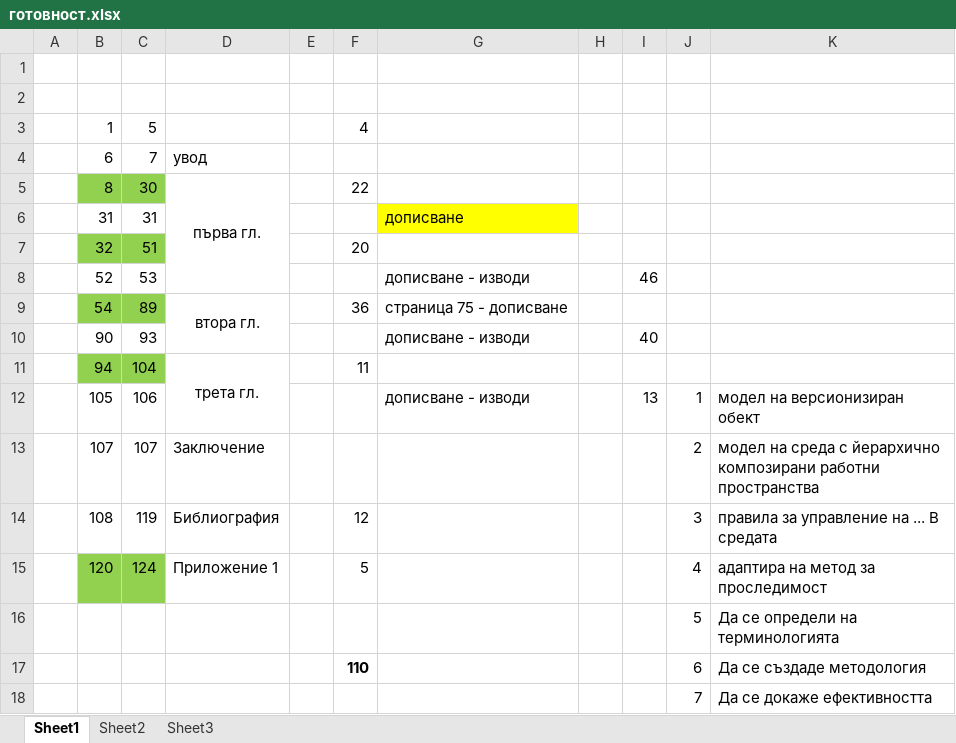
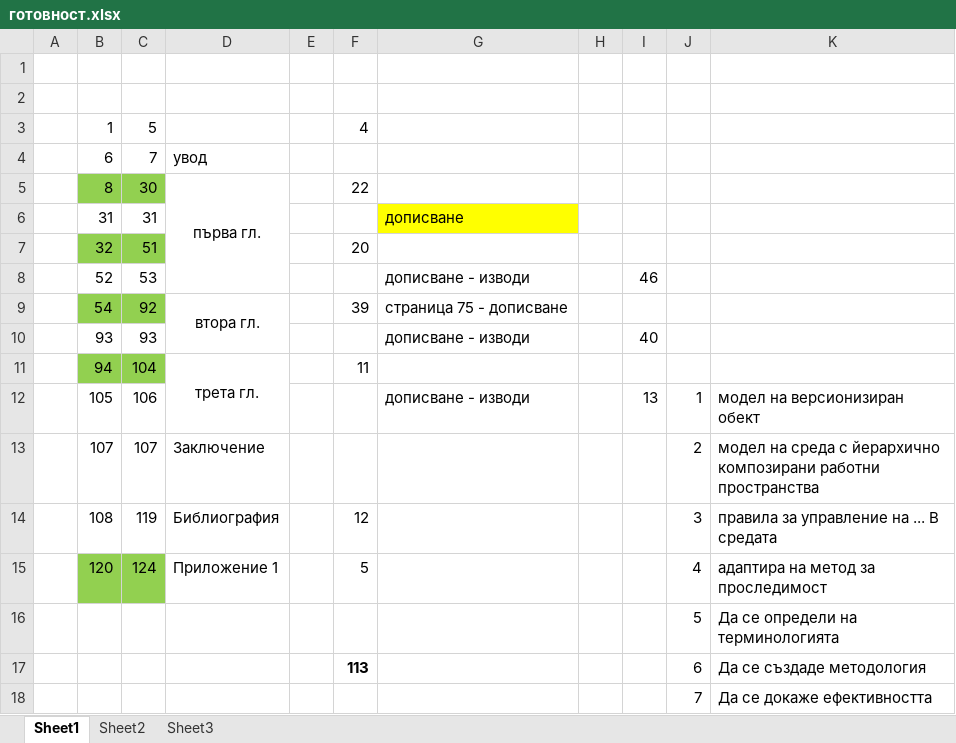
Before and after one commit to vjotov/versia, an Excel workbook: doc/готовност.xlsx, sheet Sheet1, drawn as a sheet; values as stored, in another font and other column widths than the file's, no borders; the diff names each change by its address in the sheet, - before the commit and + after, or states it on an @@ line.

```diff
--- a/doc/готовност.xlsx (sheet Sheet1)
+++ b/doc/готовност.xlsx (sheet Sheet1)
-C9: 89
+C9: 92
-F9: 36
+F9: 39
-B10: 90
+B10: 93
-F17: 110
+F17: 113
```
Also changed, not shown: 1 other file.
